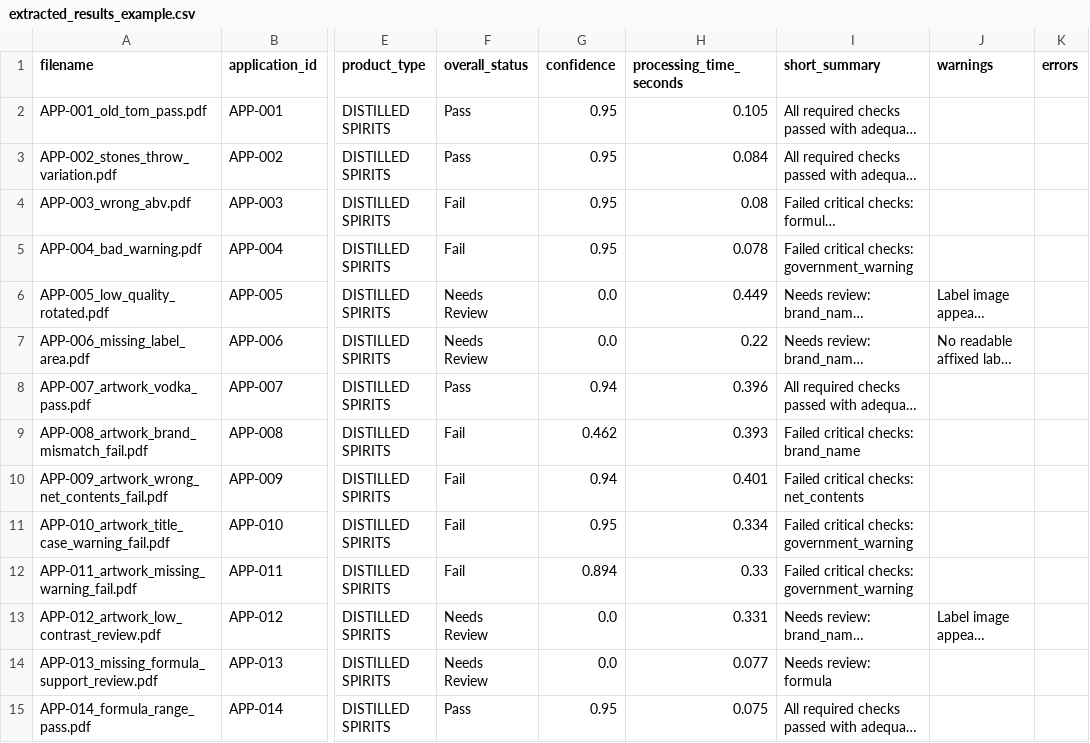
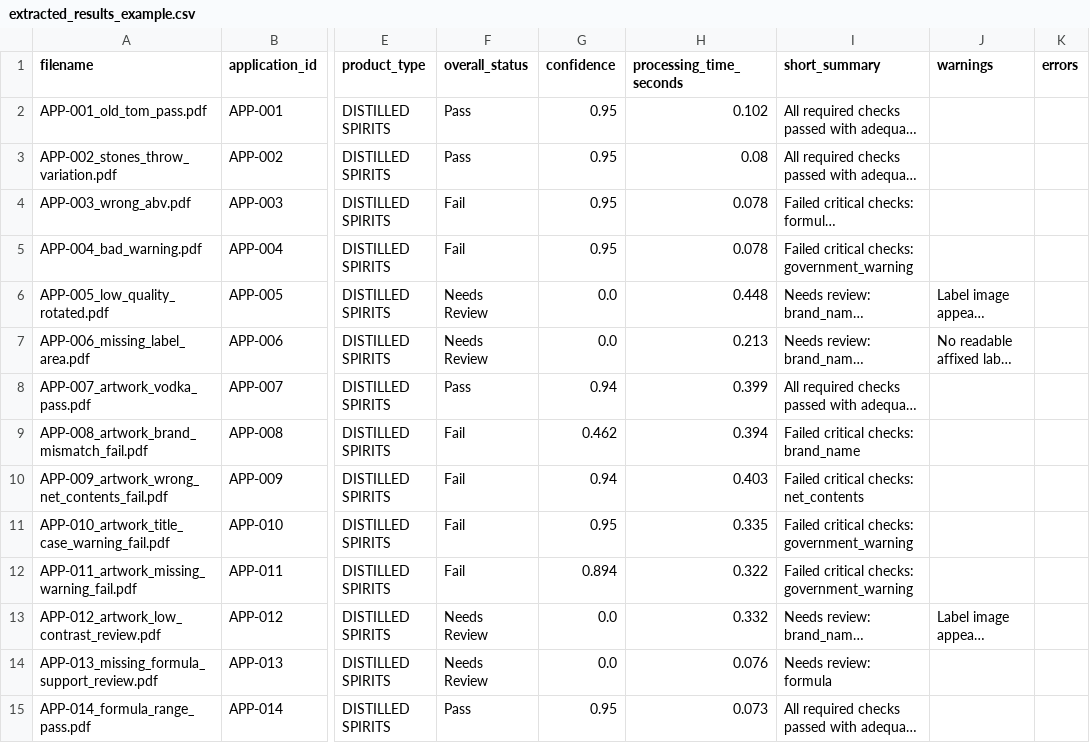
Before and after one commit to binarystyles/alcohol-label-verifier, a CSV file: samples/extracted_results_example.csv, drawn as a sheet; only a part is shown, gaps mark what is left out; long unchanged cells end in …; the diff covers the shown part only; the diff names each change by its address in the sheet, - before the commit and + after, or states it on an @@ line.

```diff
--- a/samples/extracted_results_example.csv
+++ b/samples/extracted_results_example.csv
-H2 (processing_time_seconds): 0.105
+H2 (processing_time_seconds): 0.102
-H3 (processing_time_seconds): 0.084
+H3 (processing_time_seconds): 0.08
-H4 (processing_time_seconds): 0.08
+H4 (processing_time_seconds): 0.078
-H6 (processing_time_seconds): 0.449
+H6 (processing_time_seconds): 0.448
-H7 (processing_time_seconds): 0.22
+H7 (processing_time_seconds): 0.213
-H8 (processing_time_seconds): 0.396
+H8 (processing_time_seconds): 0.399
-H9 (processing_time_seconds): 0.393
+H9 (processing_time_seconds): 0.394
-H10 (processing_time_seconds): 0.401
+H10 (processing_time_seconds): 0.403
-H11 (processing_time_seconds): 0.334
+H11 (processing_time_seconds): 0.335
-H12 (processing_time_seconds): 0.33
+H12 (processing_time_seconds): 0.322
-H13 (processing_time_seconds): 0.331
+H13 (processing_time_seconds): 0.332
-H14 (processing_time_seconds): 0.077
+H14 (processing_time_seconds): 0.076
-H15 (processing_time_seconds): 0.075
+H15 (processing_time_seconds): 0.073
```
Also changed, not shown: 1 added row and 42 edited cells elsewhere in this file, 11 other files.
